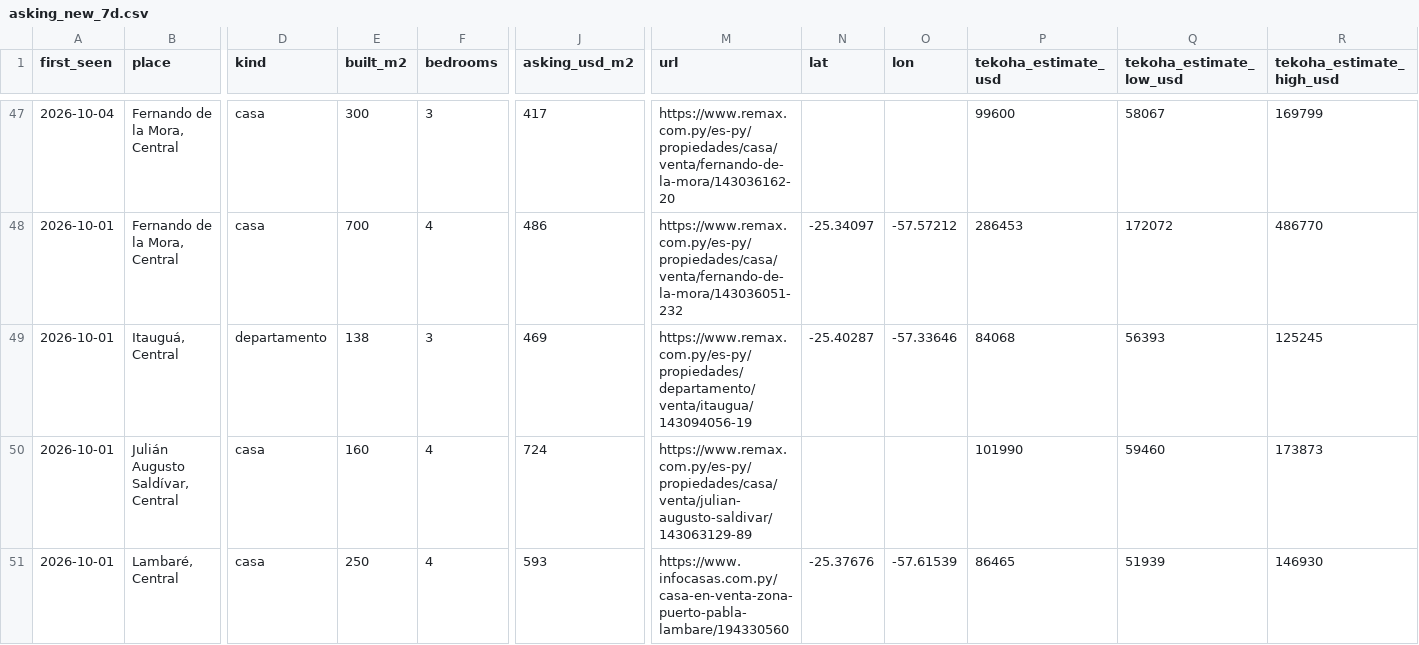
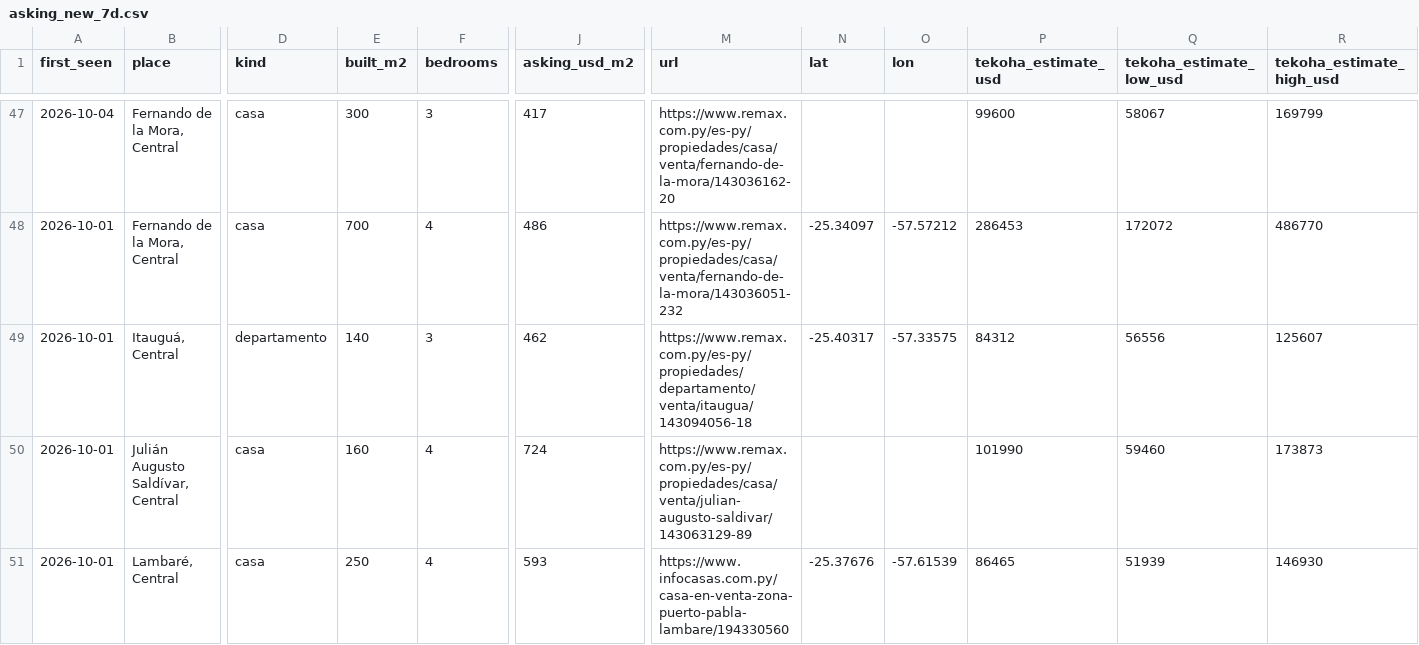
Before and after one commit to ddvanlith/tekoha-daily, a CSV file: dashboard/data/asking_new_7d.csv, drawn as a sheet; only a part is shown, gaps mark what is left out; the diff names each change by its address in the sheet, - before the commit and + after, or states it on an @@ line.

```diff
--- a/dashboard/data/asking_new_7d.csv
+++ b/dashboard/data/asking_new_7d.csv
-E49 (built_m2): 138
+E49 (built_m2): 140
-J49 (asking_usd_m2): 469
+J49 (asking_usd_m2): 462
-M49 (url): https://www.remax.com.py/es-py/propiedades/departamento/venta/itaugua/143094056-19
+M49 (url): https://www.remax.com.py/es-py/propiedades/departamento/venta/itaugua/143094056-18
-N49 (lat): -25.40287
+N49 (lat): -25.40317
-O49 (lon): -57.33646
+O49 (lon): -57.33575
-P49 (tekoha_estimate_usd): 84068
+P49 (tekoha_estimate_usd): 84312
-Q49 (tekoha_estimate_low_usd): 56393
+Q49 (tekoha_estimate_low_usd): 56556
-R49 (tekoha_estimate_high_usd): 125245
+R49 (tekoha_estimate_high_usd): 125607
```
Also changed, not shown: dashboard/data/asking_flow_daily.csv, dashboard/data/asking_remax_daily.csv, 12 other files.
